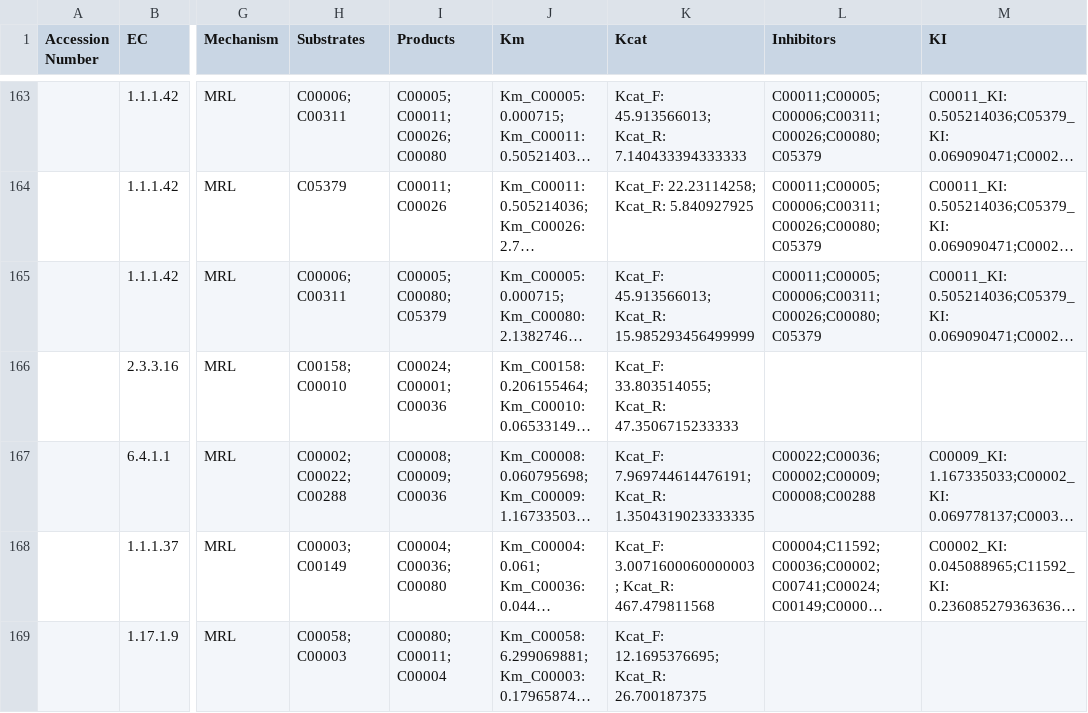
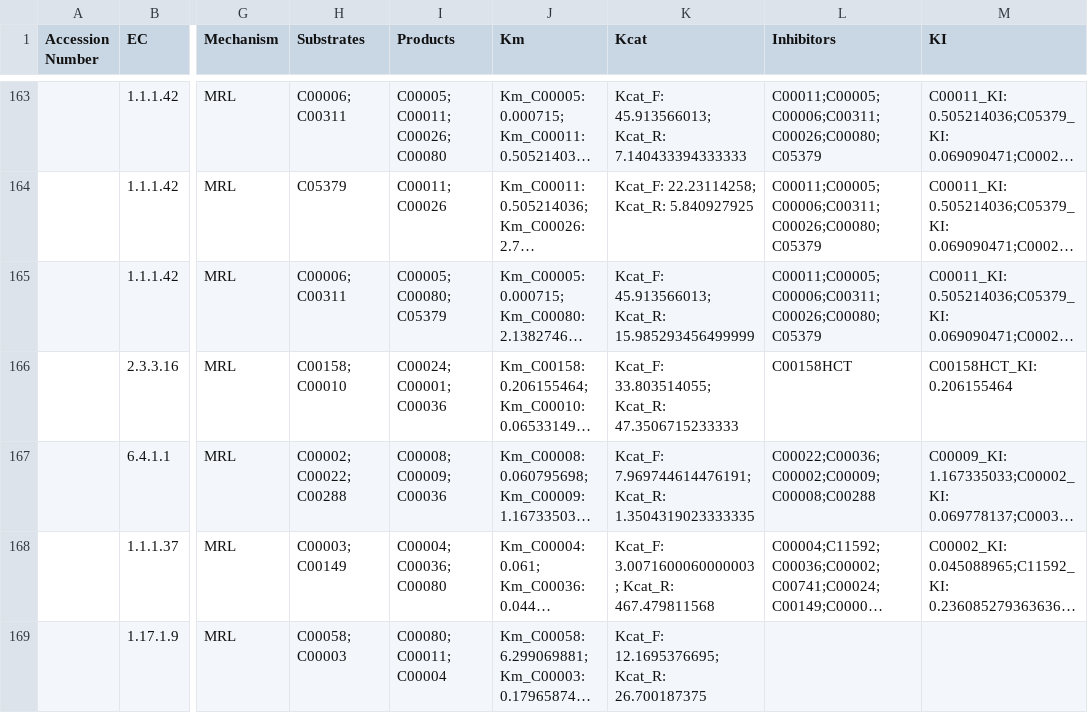
Before and after one commit to carothersresearch/ECFERS, a CSV file: src/frenda_brenda/Files/Reduced Complexity/Reaction_VN_Metabolism_Gly_BIOSYN.csv, drawn as a sheet; only a part is shown, gaps mark what is left out; long unchanged cells end in …; the diff names each change by its address in the sheet, - before the commit and + after, or states it on an @@ line.

```diff
--- a/src/frenda_brenda/Files/Reduced Complexity/Reaction_VN_Metabolism_Gly_BIOSYN.csv
+++ b/src/frenda_brenda/Files/Reduced Complexity/Reaction_VN_Metabolism_Gly_BIOSYN.csv
-L166 (Inhibitors): (empty)
+L166 (Inhibitors): C00158HCT
-M166 (KI): (empty)
+M166 (KI): C00158HCT_KI: 0.206155464
```
Also changed, not shown: 3 other files.
